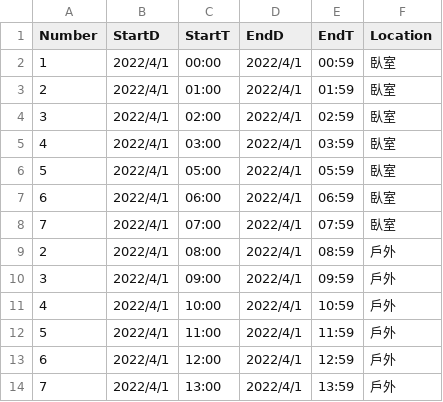
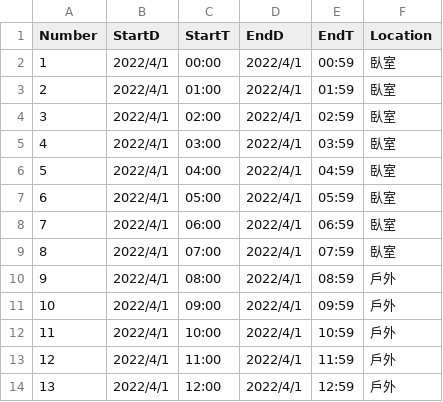
Before and after one commit to roywang7707/CSIEXAMPP, a CSV file: 123.csv, drawn as a sheet; only a part is shown; the shorter side is filled out with more unchanged rows; addresses are those after the commit; the diff names each change by its address in the sheet, - before the commit and + after, or states it on an @@ line.

Commit message:
Update 123.csv

```diff
--- a/123.csv
+++ b/123.csv
+row 6: 5 | 2022/4/1 | 04:00 | 2022/4/1 | 04:59 | 臥室
@@ column A (Number) renumbered from row 7 down @@
```
